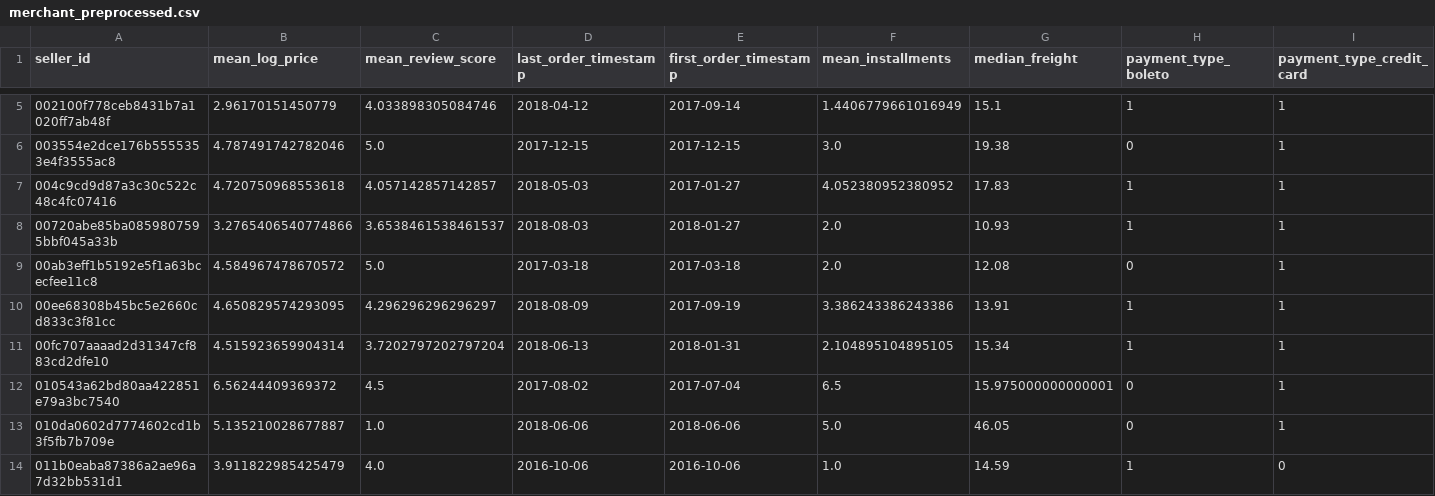
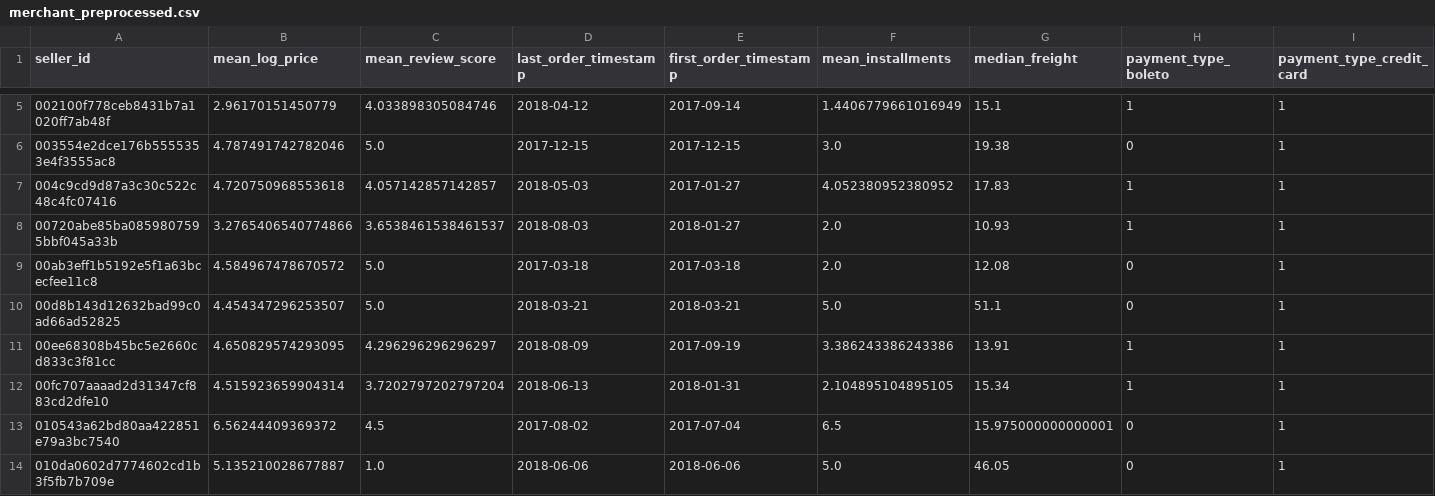
Before and after one commit to leeyenter/bt4211-project, a CSV file: processed-data/merchant_preprocessed.csv, drawn as a sheet; only a part is shown, gaps mark what is left out; the shorter side is filled out with more unchanged rows; rows hold the shown columns only; the diff names each change by its address in the sheet, - before the commit and + after, or states it on an @@ line.

Commit message:
Update merchant_preprocessed.csv

```diff
--- a/processed-data/merchant_preprocessed.csv
+++ b/processed-data/merchant_preprocessed.csv
+row 10: 00d8b143d12632bad99c0ad66ad52825 | 4.454347296253507 | 5.0 | 2018-03-21 | 2018-03-21 | 5.0 | 51.1 | 0 | 1
```
